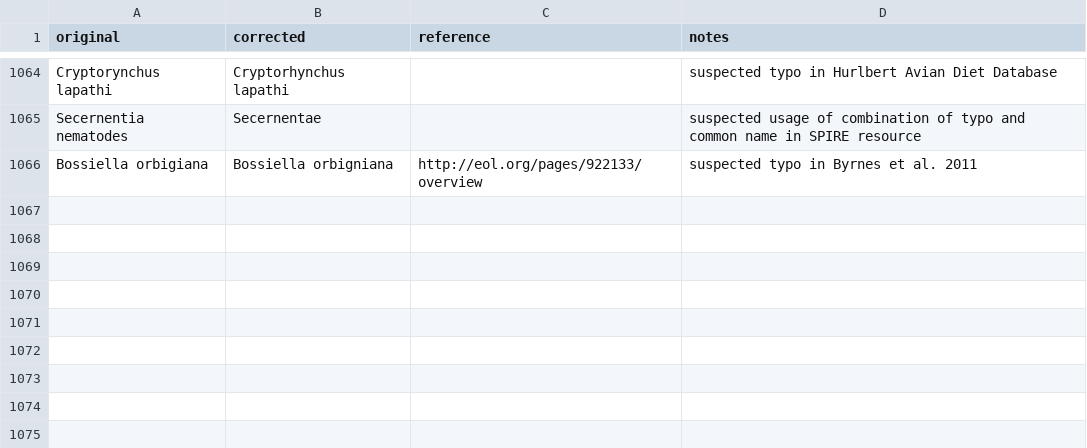
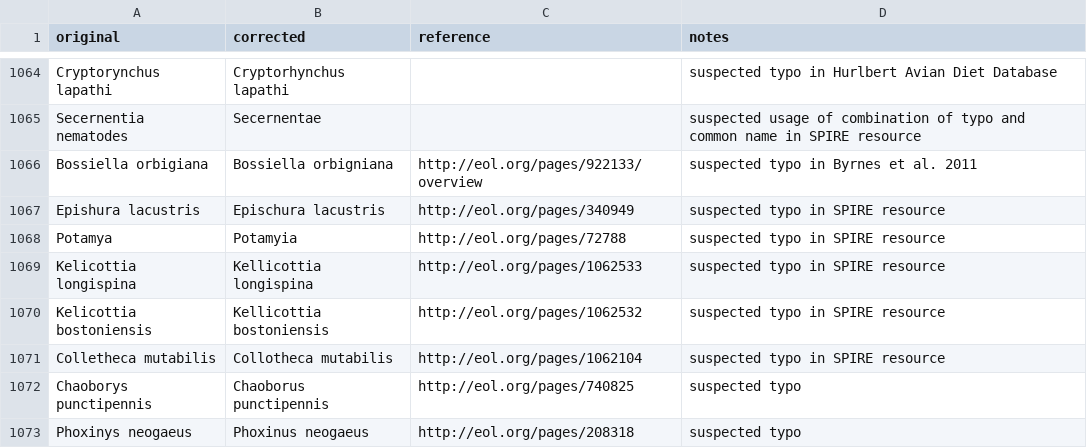
Before and after one commit to globalbioticinteractions/globalbioticinteractions, a CSV file: eol-globi-data-tool/src/main/resources/org/eol/globi/service/taxon-name-mapping.csv, drawn as a sheet; only a part is shown, gaps mark what is left out; the diff names each change by its address in the sheet, - before the commit and + after, or states it on an @@ line.

Commit message:
added some typo corrections

```diff
--- a/eol-globi-data-tool/src/main/resources/org/eol/globi/service/taxon-name-mapping.csv
+++ b/eol-globi-data-tool/src/main/resources/org/eol/globi/service/taxon-name-mapping.csv
+row 1067: Epishura lacustris | Epischura lacustris | http://eol.org/pages/340949 | suspected typo in SPIRE resource
+row 1068: Potamya | Potamyia | http://eol.org/pages/72788 | suspected typo in SPIRE resource
+row 1069: Kelicottia longispina | Kellicottia longispina | http://eol.org/pages/1062533 | suspected typo in SPIRE resource
+row 1070: Kelicottia bostoniensis | Kellicottia bostoniensis | http://eol.org/pages/1062532 | suspected typo in SPIRE resource
+row 1071: Colletheca mutabilis | Collotheca mutabilis | http://eol.org/pages/1062104 | suspected typo in SPIRE resource
+row 1072: Chaoborys punctipennis | Chaoborus punctipennis | http://eol.org/pages/740825 | suspected typo
+row 1073: Phoxinys neogaeus | Phoxinus neogaeus | http://eol.org/pages/208318 | suspected typo
```
